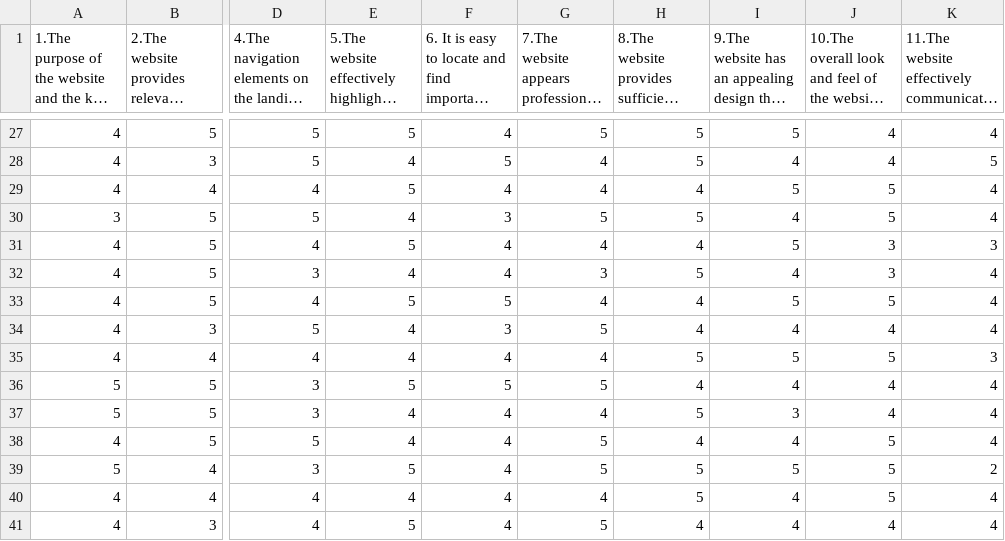
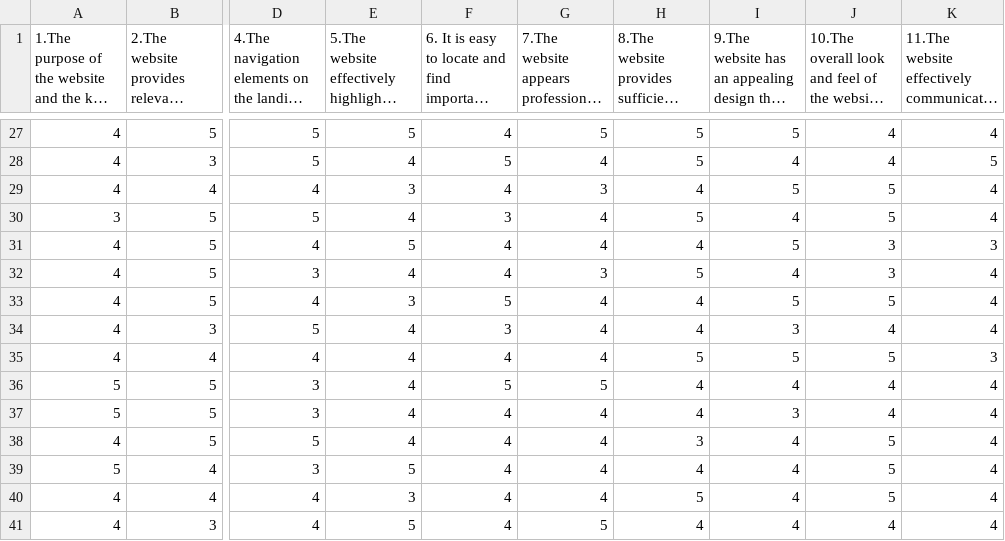
Before and after one commit to ShivaTopG/Hosted-Datasets, a CSV file: Survey B.csv, drawn as a sheet; only a part is shown, gaps mark what is left out; long unchanged cells end in …; the diff covers the shown part only; the diff names each change by its address in the sheet, - before the commit and + after, or states it on an @@ line.

```diff
--- a/Survey B.csv
+++ b/Survey B.csv
-E29: 5
+E29: 3
-G29: 4
+G29: 3
-G30: 5
+G30: 4
-E33: 5
+E33: 3
-G34: 5
+G34: 4
-I34: 4
+I34: 3
-E36: 5
+E36: 4
-H37: 5
+H37: 4
-G38:G39: 5
+G38:G39: 4
-H38: 4
+H38: 3
-H39: 5
+H39: 4
-I39: 5
+I39: 4
-K39: 2
+K39: 4
-E40: 4
+E40: 3
```
Also changed, not shown: 26 edited cells elsewhere in this file.
